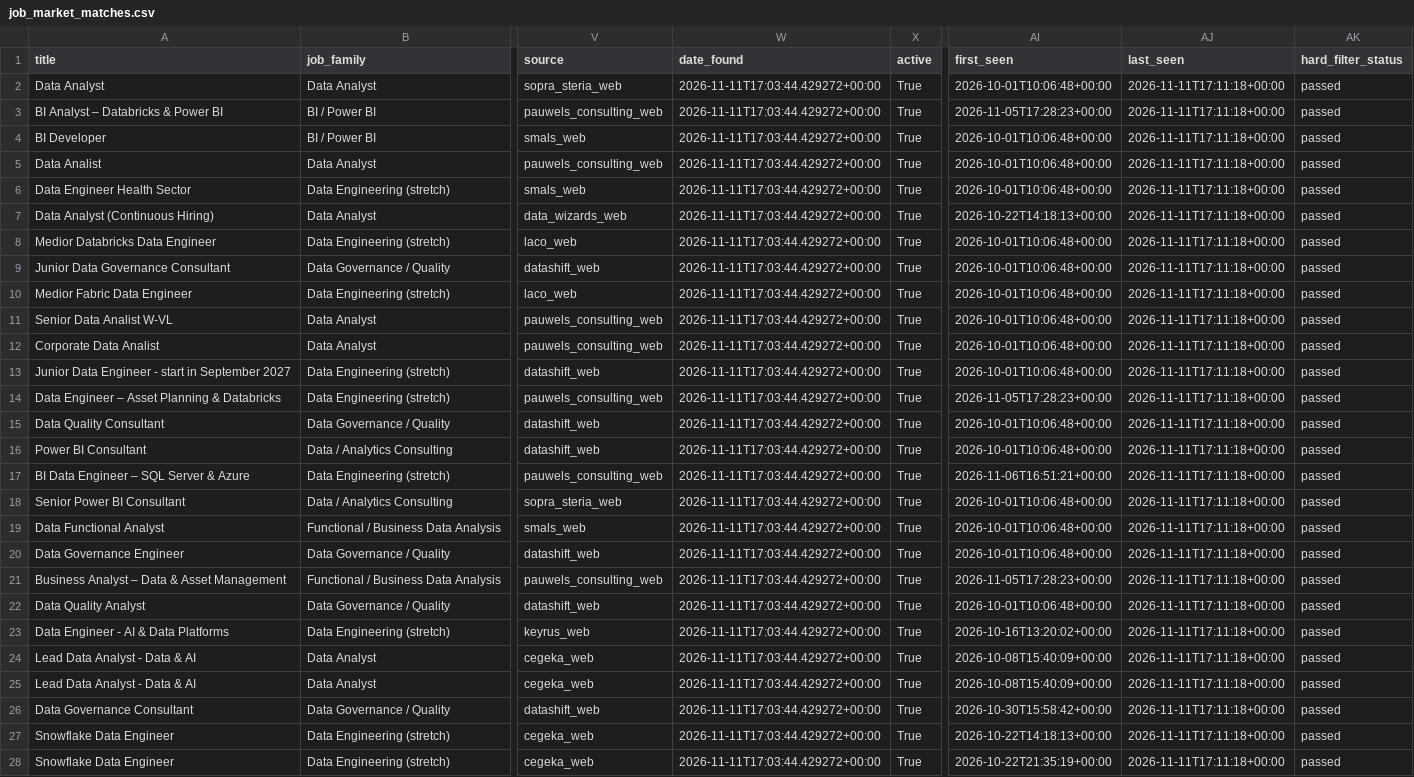
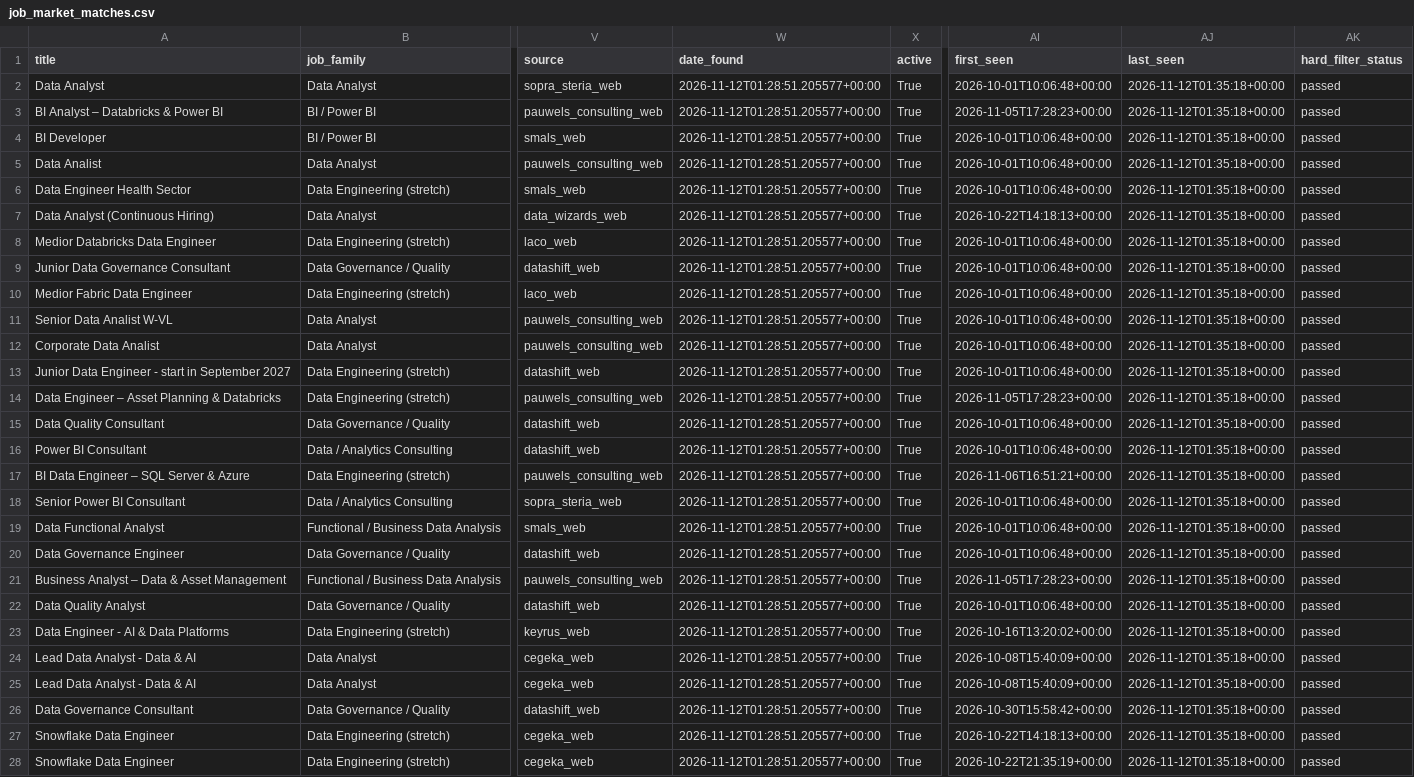
Before and after one commit to Hamza-Toulni/jobscraper, a CSV file: V6.1/job_market_matches.csv, drawn as a sheet; only a part is shown, gaps mark what is left out; the diff covers the shown part only; the diff names each change by its address in the sheet, - before the commit and + after, or states it on an @@ line.

```diff
--- a/V6.1/job_market_matches.csv
+++ b/V6.1/job_market_matches.csv
-W2:W28 (date_found): 2026-11-11T17:03:44.429272+00:00
+W2:W28 (date_found): 2026-11-12T01:28:51.205577+00:00
-AJ2:AJ28 (last_seen): 2026-11-11T17:11:18+00:00
+AJ2:AJ28 (last_seen): 2026-11-12T01:35:18+00:00
```
Also changed, not shown: 37 edited cells elsewhere in this file, V6.1/job_market_history.csv, 1 other file.
